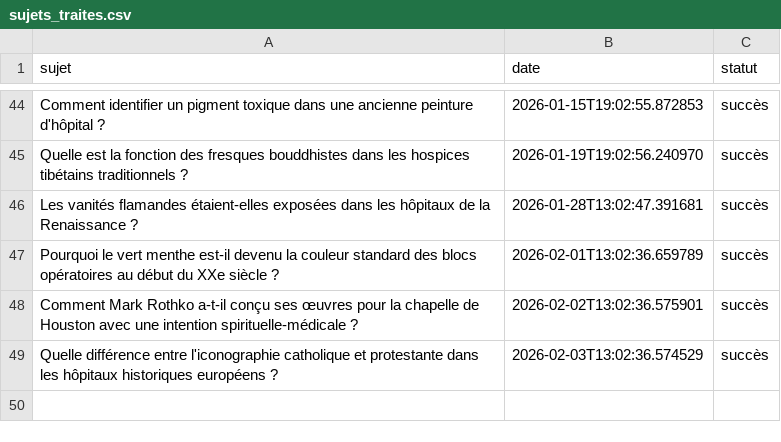
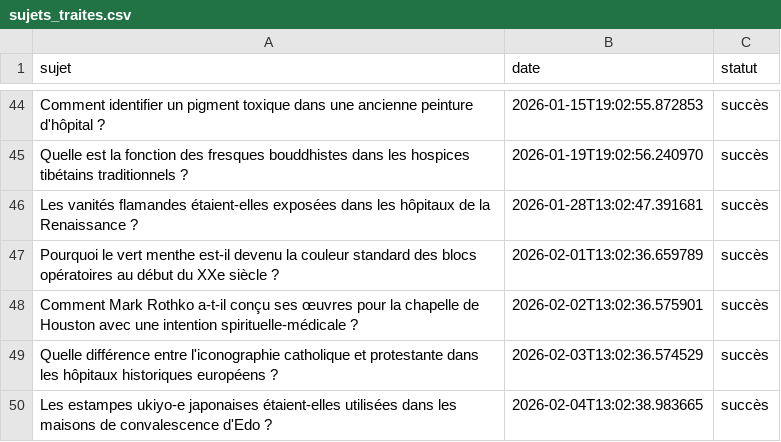
Before and after one commit to Metalosmose21/Cabinet-m-dical-1-, a CSV file: sujets_traites.csv, drawn as a sheet; only a part is shown, gaps mark what is left out; the diff names each change by its address in the sheet, - before the commit and + after, or states it on an @@ line.

```diff
--- a/sujets_traites.csv
+++ b/sujets_traites.csv
+row 50: Les estampes ukiyo-e japonaises étaient-elles utilisées dans les maisons de convalescence d'Edo ? | 2026-02-04T13:02:38.983665 | succès
```
Also changed, not shown: sujets.csv.
